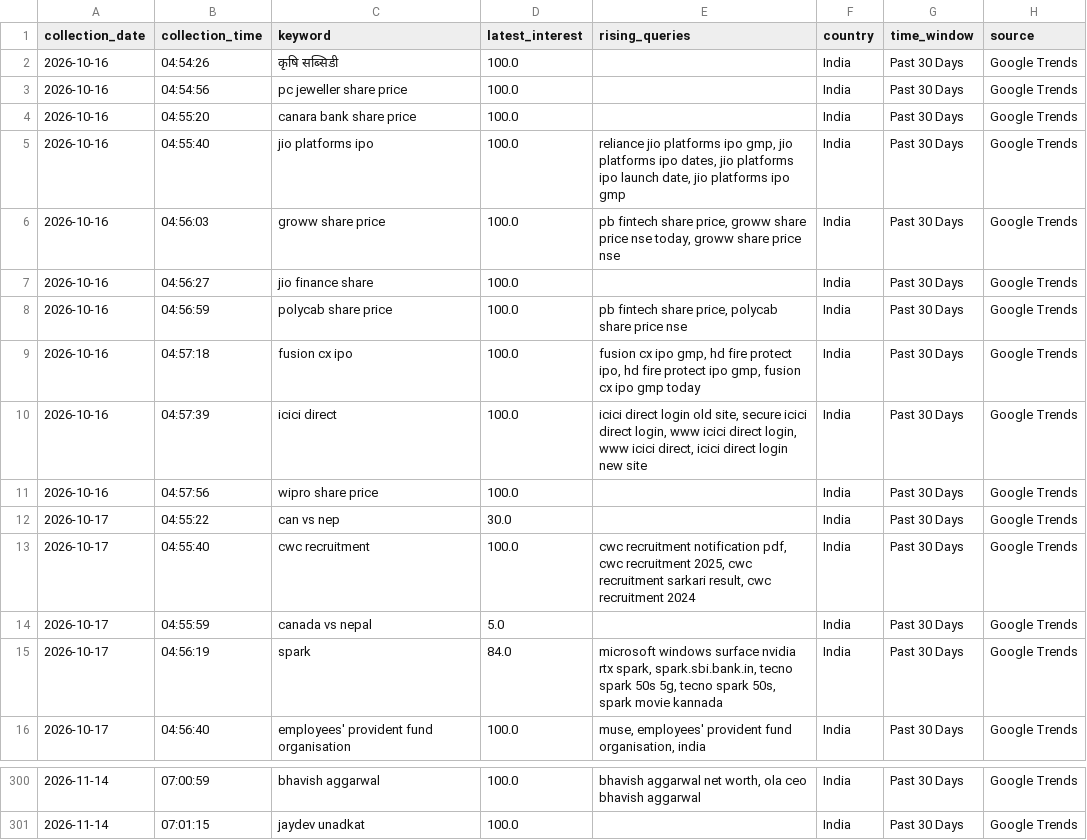
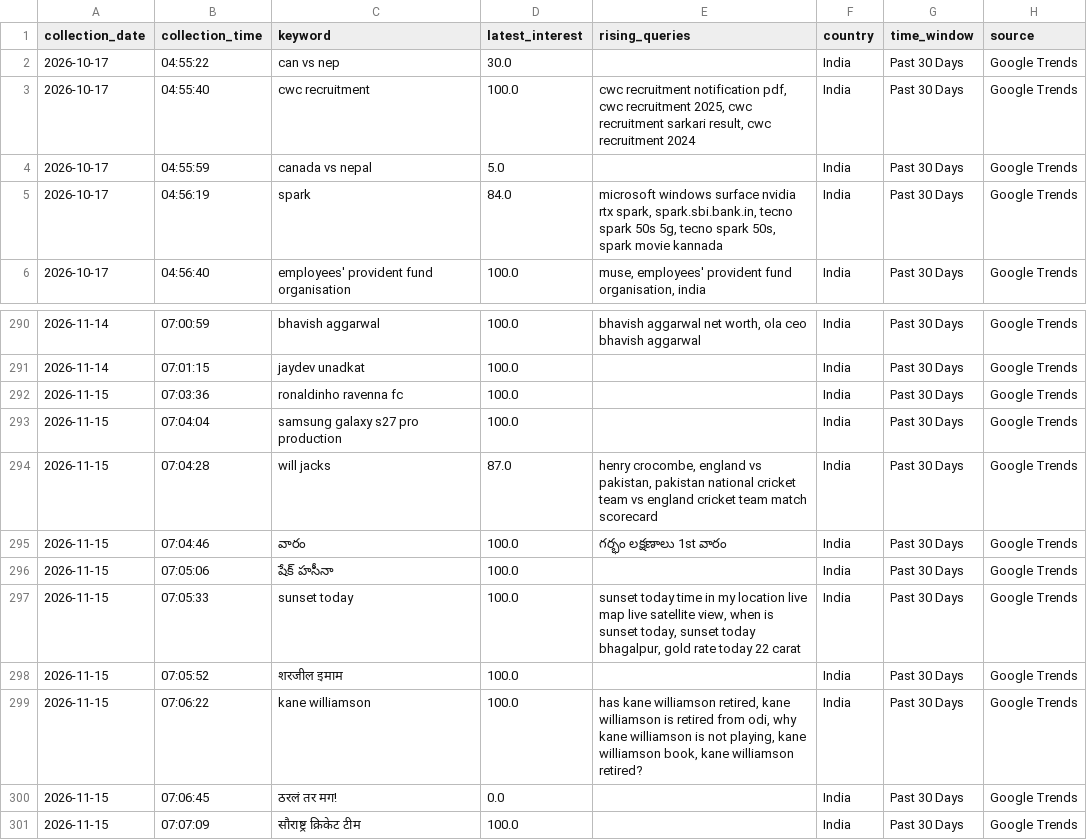
Before and after one commit to ank17a-5/India-Trend-Radar, a CSV file: data/raw/google_trends.csv, drawn as a sheet; only a part is shown, gaps mark what is left out; removed rows and columns are numbered as before the commit, all else as after; the diff names each change by its address in the sheet, - before the commit and + after, or states it on an @@ line.

```diff
--- a/data/raw/google_trends.csv
+++ b/data/raw/google_trends.csv
-row 2: 2026-10-16 | 04:54:26 | कृषि सब्सिडी | 100.0 |  | India | Past 30 Days | Google Trends
-row 3: 2026-10-16 | 04:54:56 | pc jeweller share price | 100.0 |  | India | Past 30 Days | Google Trends
-row 4: 2026-10-16 | 04:55:20 | canara bank share price | 100.0 |  | India | Past 30 Days | Google Trends
-row 5: 2026-10-16 | 04:55:40 | jio platforms ipo | 100.0 | reliance jio platforms ipo gmp, jio platforms ipo dates, jio platforms ipo launch date, jio platforms ipo gmp | India | Past 30 Days | Google Trends
-row 6: 2026-10-16 | 04:56:03 | groww share price | 100.0 | pb fintech share price, groww share price nse today, groww share price nse | India | Past 30 Days | Google Trends
-row 7: 2026-10-16 | 04:56:27 | jio finance share | 100.0 |  | India | Past 30 Days | Google Trends
-row 8: 2026-10-16 | 04:56:59 | polycab share price | 100.0 | pb fintech share price, polycab share price nse | India | Past 30 Days | Google Trends
-row 9: 2026-10-16 | 04:57:18 | fusion cx ipo | 100.0 | fusion cx ipo gmp, hd fire protect ipo, hd fire protect ipo gmp, fusion cx ipo gmp today | India | Past 30 Days | Google Trends
-row 10: 2026-10-16 | 04:57:39 | icici direct | 100.0 | icici direct login old site, secure icici direct login, www icici direct login, www icici direct, icici direct login new site | India | Past 30 Days | Google Trends
-row 11: 2026-10-16 | 04:57:56 | wipro share price | 100.0 |  | India | Past 30 Days | Google Trends
+row 292: 2026-11-15 | 07:03:36 | ronaldinho ravenna fc | 100.0 |  | India | Past 30 Days | Google Trends
+row 293: 2026-11-15 | 07:04:04 | samsung galaxy s27 pro production | 100.0 |  | India | Past 30 Days | Google Trends
+row 294: 2026-11-15 | 07:04:28 | will jacks | 87.0 | henry crocombe, england vs pakistan, pakistan national cricket team vs england cricket team match scorecard | India | Past 30 Days | Google Trends
+row 295: 2026-11-15 | 07:04:46 | వారం | 100.0 | గర్భం లక్షణాలు 1st వారం | India | Past 30 Days | Google Trends
+row 296: 2026-11-15 | 07:05:06 | షేక్ హసీనా | 100.0 |  | India | Past 30 Days | Google Trends
+row 297: 2026-11-15 | 07:05:33 | sunset today | 100.0 | sunset today time in my location live map live satellite view, when is sunset today, sunset today bhagalpur, gold rate today 22 carat | India | Past 30 Days | Google Trends
+row 298: 2026-11-15 | 07:05:52 | शरजील इमाम | 100.0 |  | India | Past 30 Days | Google Trends
+row 299: 2026-11-15 | 07:06:22 | kane williamson | 100.0 | has kane williamson retired, kane williamson is retired from odi, why kane williamson is not playing, kane williamson book, kane williamson retired? | India | Past 30 Days | Google Trends
+row 300: 2026-11-15 | 07:06:45 | ठरलं तर मग! | 0.0 |  | India | Past 30 Days | Google Trends
+row 301: 2026-11-15 | 07:07:09 | सौराष्ट्र क्रिकेट टीम | 100.0 |  | India | Past 30 Days | Google Trends
```
Also changed, not shown: data/cleaned/google_trends_clean.csv, data/predictions/prophet_predictions.csv, 16 other files.
